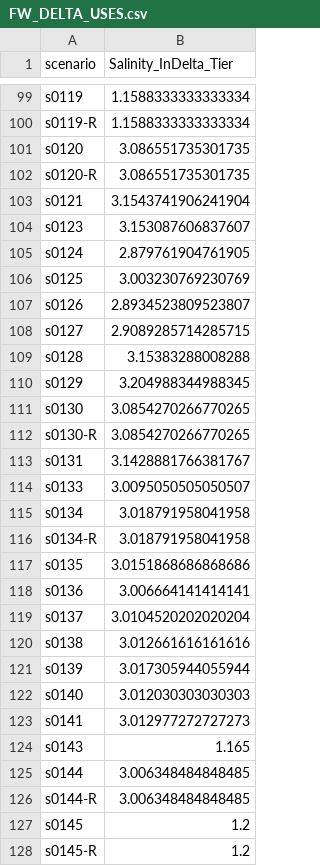
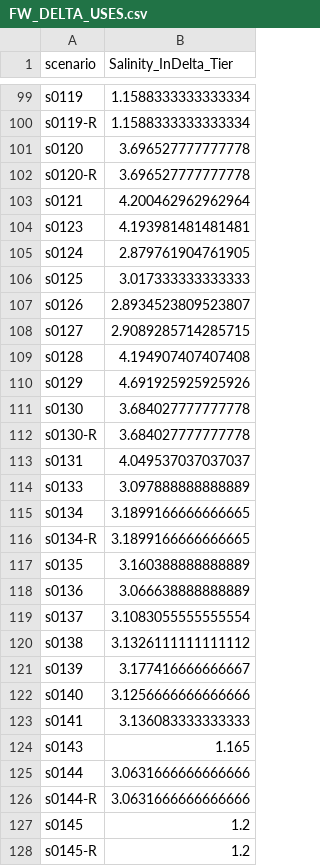
Before and after one commit to berkeley-gif/coeqwal-data-platform, a CSV file: etl/tier_data/staging/FW_DELTA_USES.csv, drawn as a sheet; only a part is shown, gaps mark what is left out; the diff covers the shown part only.

```diff
--- a/etl/tier_data/staging/FW_DELTA_USES.csv
+++ b/etl/tier_data/staging/FW_DELTA_USES.csv
@@ -100,28 +100,28 @@ s0119,1.1588333333333334
 s0119-R,1.1588333333333334
-s0120,3.086551735301735
-s0120-R,3.086551735301735
-s0121,3.1543741906241904
-s0123,3.153087606837607
+s0120,3.696527777777778
+s0120-R,3.696527777777778
+s0121,4.200462962962964
+s0123,4.193981481481481
 s0124,2.879761904761905
-s0125,3.003230769230769
+s0125,3.017333333333333
 s0126,2.8934523809523807
 s0127,2.9089285714285715
-s0128,3.15383288008288
-s0129,3.204988344988345
-s0130,3.0854270266770265
-s0130-R,3.0854270266770265
-s0131,3.1428881766381767
-s0133,3.0095050505050507
-s0134,3.018791958041958
-s0134-R,3.018791958041958
-s0135,3.0151868686868686
-s0136,3.006664141414141
-s0137,3.0104520202020204
-s0138,3.012661616161616
-s0139,3.017305944055944
-s0140,3.012030303030303
-s0141,3.012977272727273
+s0128,4.194907407407408
+s0129,4.691925925925926
+s0130,3.684027777777778
+s0130-R,3.684027777777778
+s0131,4.049537037037037
+s0133,3.097888888888889
+s0134,3.1899166666666665
+s0134-R,3.1899166666666665
+s0135,3.160388888888889
+s0136,3.066638888888889
+s0137,3.1083055555555554
+s0138,3.1326111111111112
+s0139,3.177416666666667
+s0140,3.1256666666666666
+s0141,3.136083333333333
 s0143,1.165
-s0144,3.006348484848485
-s0144-R,3.006348484848485
+s0144,3.0631666666666666
+s0144-R,3.0631666666666666
 s0145,1.2
```
Also changed, not shown: 60 edited cells elsewhere in this file, etl/tier_data/staging/CWS_DEL.csv, etl/tier_data/staging/ENV_FLOWS.csv, 1 other file.
